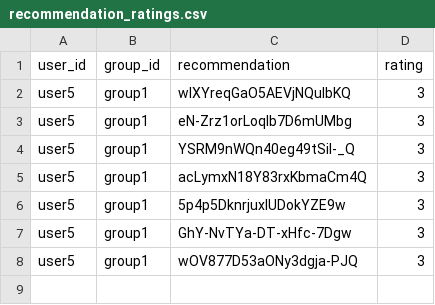
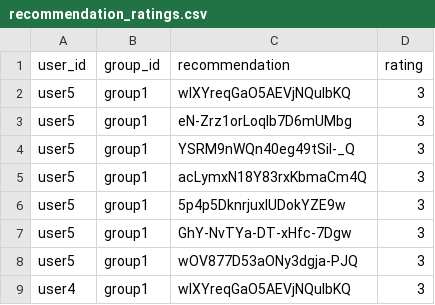
Before and after one commit to demondeployer7/dss, a CSV file: recommendation_ratings.csv, drawn as a sheet.

Commit message:
Update recommendation_ratings.csv via Streamlit app

```diff
--- a/recommendation_ratings.csv
+++ b/recommendation_ratings.csv
@@ -8 +8,2 @@ user5,group1,GhY-NvTYa-DT-xHfc-7Dgw,3
 user5,group1,wOV877D53aONy3dgja-PJQ,3
+user4,group1,wIXYreqGaO5AEVjNQulbKQ,3
```
